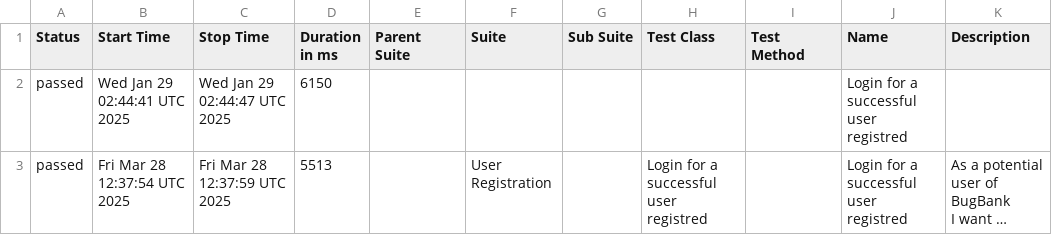
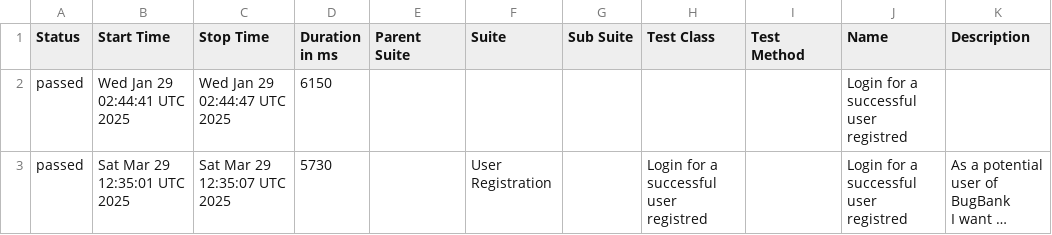
Before and after one commit to marcoshioka/JavaSeleniumCucumber, a CSV file: data/suites.csv, drawn as a sheet; long unchanged cells end in …; the diff names each change by its address in the sheet, - before the commit and + after, or states it on an @@ line.

```diff
--- a/data/suites.csv
+++ b/data/suites.csv
-B3 (Start Time): Fri Mar 28 12:37:54 UTC 2025
+B3 (Start Time): Sat Mar 29 12:35:01 UTC 2025
-C3 (Stop Time): Fri Mar 28 12:37:59 UTC 2025
+C3 (Stop Time): Sat Mar 29 12:35:07 UTC 2025
-D3 (Duration in ms): 5513
+D3 (Duration in ms): 5730
```
Also changed, not shown: 19 other files.
